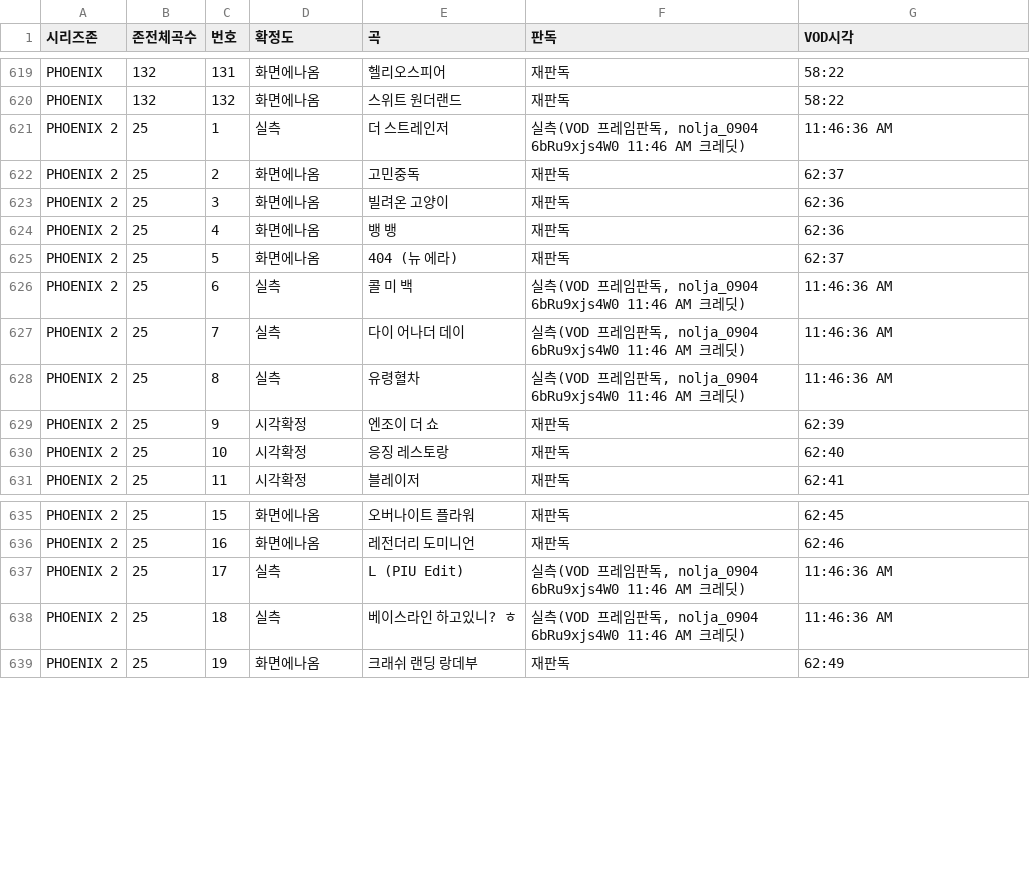
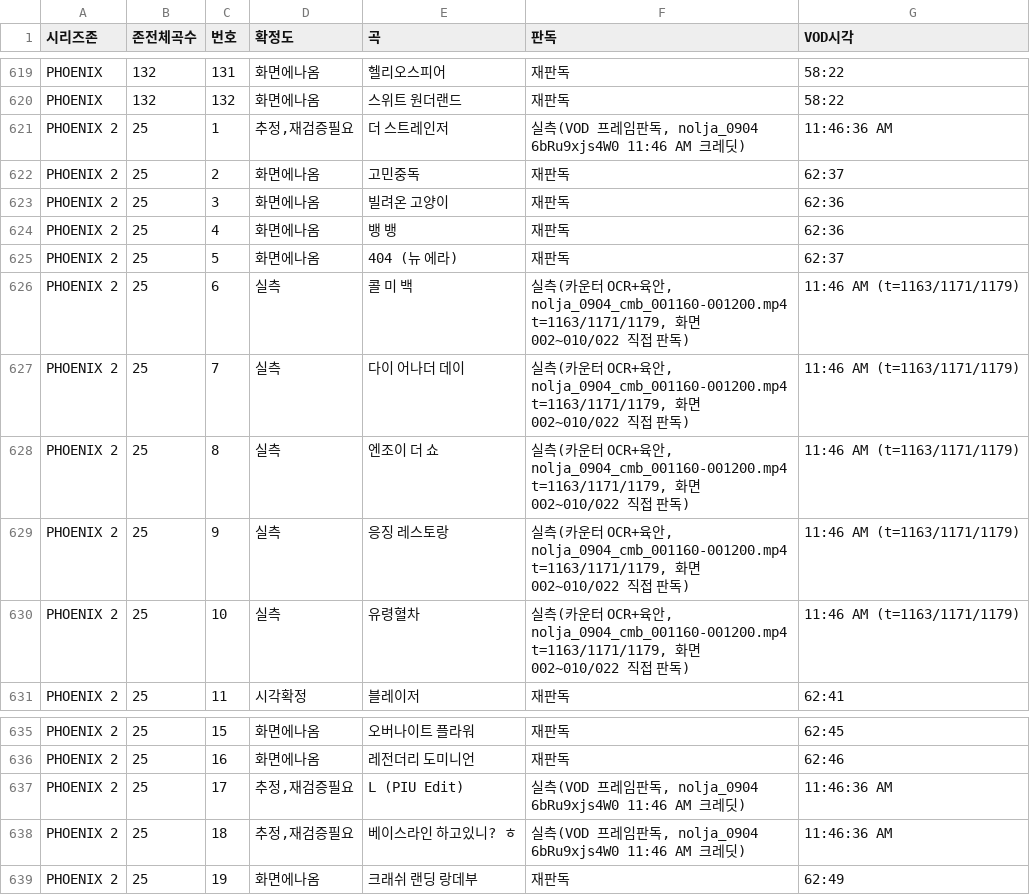
Before and after one commit to khal1234/piu-song-order, a CSV file: data/series_zone_order.csv, drawn as a sheet; only a part is shown, gaps mark what is left out.

Commit message:
sync: 곡 순서 CSV 갱신 반영 (sync_song_order.py)

```diff
--- a/data/series_zone_order.csv
+++ b/data/series_zone_order.csv
@@ -620,3 +620,3 @@ PHOENIX,132,131,화면에나옴,헬리오스피어,재판독,58:22
 PHOENIX,132,132,화면에나옴,스위트 원더랜드,재판독,58:22
-PHOENIX 2,25,1,실측,더 스트레인저,"실측(VOD 프레임판독, nolja_0904 6bRu9xjs4W0 11:46 AM 크레딧)",11:46:36 AM
+PHOENIX 2,25,1,"추정,재검증필요",더 스트레인저,"실측(VOD 프레임판독, nolja_0904 6bRu9xjs4W0 11:46 AM 크레딧)",11:46:36 AM
 PHOENIX 2,25,2,화면에나옴,고민중독,재판독,62:37
@@ -625,7 +625,7 @@ PHOENIX 2,25,4,화면에나옴,뱅 뱅,재판독,62:36
 PHOENIX 2,25,5,화면에나옴,404 (뉴 에라),재판독,62:37
-PHOENIX 2,25,6,실측,콜 미 백,"실측(VOD 프레임판독, nolja_0904 6bRu9xjs4W0 11:46 AM 크레딧)",11:46:36 AM
-PHOENIX 2,25,7,실측,다이 어나더 데이,"실측(VOD 프레임판독, nolja_0904 6bRu9xjs4W0 11:46 AM 크레딧)",11:46:36 AM
-PHOENIX 2,25,8,실측,유령혈차,"실측(VOD 프레임판독, nolja_0904 6bRu9xjs4W0 11:46 AM 크레딧)",11:46:36 AM
-PHOENIX 2,25,9,시각확정,엔조이 더 쇼,재판독,62:39
-PHOENIX 2,25,10,시각확정,응징 레스토랑,재판독,62:40
+PHOENIX 2,25,6,실측,콜 미 백,"실측(카운터 OCR+육안, nolja_0904_cmb_001160-001200.mp4 t=1163/1171/1179, 화면 002~010/022 직접 판독)",11:46 AM (t=1163/1171/1179)
+PHOENIX 2,25,7,실측,다이 어나더 데이,"실측(카운터 OCR+육안, nolja_0904_cmb_001160-001200.mp4 t=1163/1171/1179, 화면 002~010/022 직접 판독)",11:46 AM (t=1163/1171/1179)
+PHOENIX 2,25,8,실측,엔조이 더 쇼,"실측(카운터 OCR+육안, nolja_0904_cmb_001160-001200.mp4 t=1163/1171/1179, 화면 002~010/022 직접 판독)",11:46 AM (t=1163/1171/1179)
+PHOENIX 2,25,9,실측,응징 레스토랑,"실측(카운터 OCR+육안, nolja_0904_cmb_001160-001200.mp4 t=1163/1171/1179, 화면 002~010/022 직접 판독)",11:46 AM (t=1163/1171/1179)
+PHOENIX 2,25,10,실측,유령혈차,"실측(카운터 OCR+육안, nolja_0904_cmb_001160-001200.mp4 t=1163/1171/1179, 화면 002~010/022 직접 판독)",11:46 AM (t=1163/1171/1179)
 PHOENIX 2,25,11,시각확정,블레이저,재판독,62:41
@@ -636,4 +636,4 @@ PHOENIX 2,25,15,화면에나옴,오버나이트 플라워,재판독,62:45
 PHOENIX 2,25,16,화면에나옴,레전더리 도미니언,재판독,62:46
-PHOENIX 2,25,17,실측,L (PIU Edit),"실측(VOD 프레임판독, nolja_0904 6bRu9xjs4W0 11:46 AM 크레딧)",11:46:36 AM
-PHOENIX 2,25,18,실측,베이스라인 하고있니? ㅎ,"실측(VOD 프레임판독, nolja_0904 6bRu9xjs4W0 11:46 AM 크레딧)",11:46:36 AM
+PHOENIX 2,25,17,"추정,재검증필요",L (PIU Edit),"실측(VOD 프레임판독, nolja_0904 6bRu9xjs4W0 11:46 AM 크레딧)",11:46:36 AM
+PHOENIX 2,25,18,"추정,재검증필요",베이스라인 하고있니? ㅎ,"실측(VOD 프레임판독, nolja_0904 6bRu9xjs4W0 11:46 AM 크레딧)",11:46:36 AM
 PHOENIX 2,25,19,화면에나옴,크래쉬 랜딩 랑데부,재판독,62:49
```
Also changed, not shown: data/level_zone_order.csv, 1 other file.
